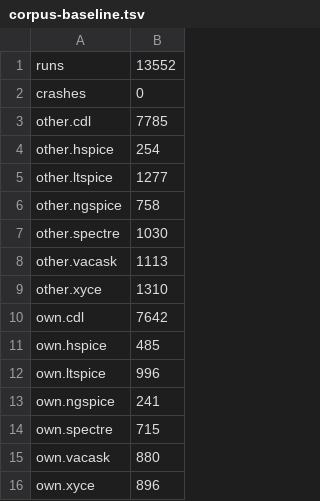
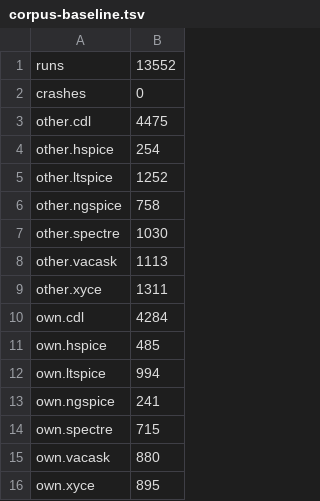
Before and after one commit to Scouren/SPRack, a TSV file: tools/corpus-baseline.tsv, drawn as a sheet.

Commit message:
vacask: a B source's name made lower case is a rename, said; the docs' examples and the audit baseline follow this session's changes
CI's corpus audit failed on 7 SILENT runs: writing B1 as b1 for VACASK
(`name!`) changed the name in a case-sensitive dialect without a word.
It is now an info rename, as a letter added to a name is.

The baseline moves with the intended changes: CDL keeps sources (7785 ->
4475 errors from other dialects), LTspice and Xyce write an R or C named by
an undeclared model as its value, and Xyce refuses a nodeset beside an .ic
(+1, raised by hand: --update takes only a passing gate).

The console examples of cli.md, simulators.md and adding-a-simulator.md
show CDL's sources and the three new dialects; pdks.md's SKY130 count is
120 warnings, which the build before this session also gives.

```diff
--- a/tools/corpus-baseline.tsv
+++ b/tools/corpus-baseline.tsv
@@ -2,5 +2,5 @@ runs	13552
 crashes	0
-other.cdl	7785
+other.cdl	4475
 other.hspice	254
-other.ltspice	1277
+other.ltspice	1252
 other.ngspice	758
@@ -8,6 +8,6 @@ other.spectre	1030
 other.vacask	1113
-other.xyce	1310
-own.cdl	7642
+other.xyce	1311
+own.cdl	4284
 own.hspice	485
-own.ltspice	996
+own.ltspice	994
 own.ngspice	241
@@ -15,2 +15,2 @@ own.spectre	715
 own.vacask	880
-own.xyce	896
+own.xyce	895
```
Also changed, not shown: 7 other files.
